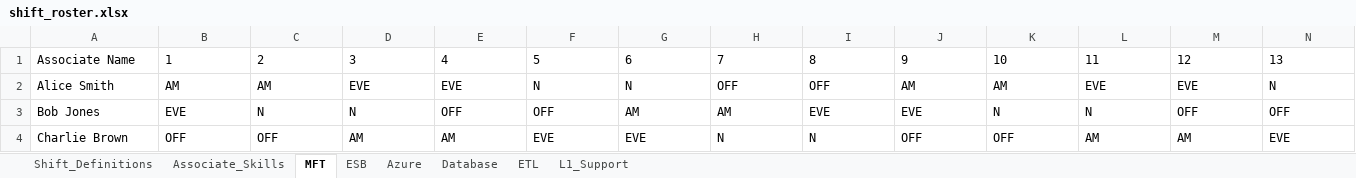
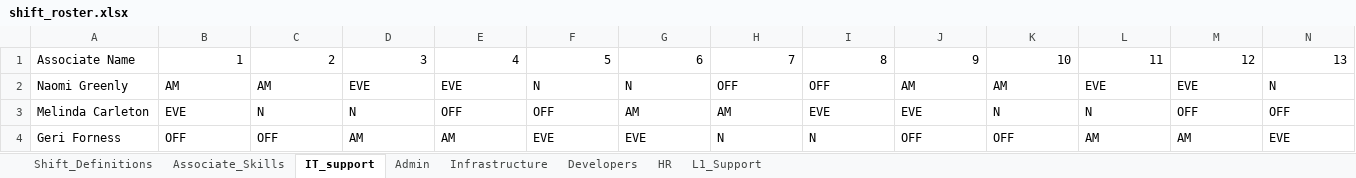
Before and after one commit to mohityede583-blip/SNOW-Asssigment-Agent, an Excel workbook: shift_roster.xlsx, sheet IT_support, drawn as a sheet; only a part is shown; values as stored, in another font and other column widths than the file's, no borders; the diff covers the shown part only; the diff names each change by its address in the sheet, - before the commit and + after, or states it on an @@ line.

```diff
--- a/shift_roster.xlsx (sheet IT_support)
+++ b/shift_roster.xlsx (sheet IT_support)
-sheet tab: MFT
+sheet tab: IT_support
-sheet tab: ESB
+sheet tab: Admin
-sheet tab: Azure
+sheet tab: Infrastructure
-sheet tab: Database
+sheet tab: Developers
-sheet tab: ETL
+sheet tab: HR
-B1:N1 alignment: left
+B1:N1 alignment: right
-A2: Alice Smith
+A2: Naomi Greenly
-A3: Bob Jones
+A3: Melinda Carleton
-A4: Charlie Brown
+A4: Geri Forness
```
Also changed, not shown: cell formats elsewhere in this sheet, sheet Associate_Skills, sheet Developers, sheet Infrastructure, sheet Admin, sheet HR, sheet L1_Support, 6 other files.
